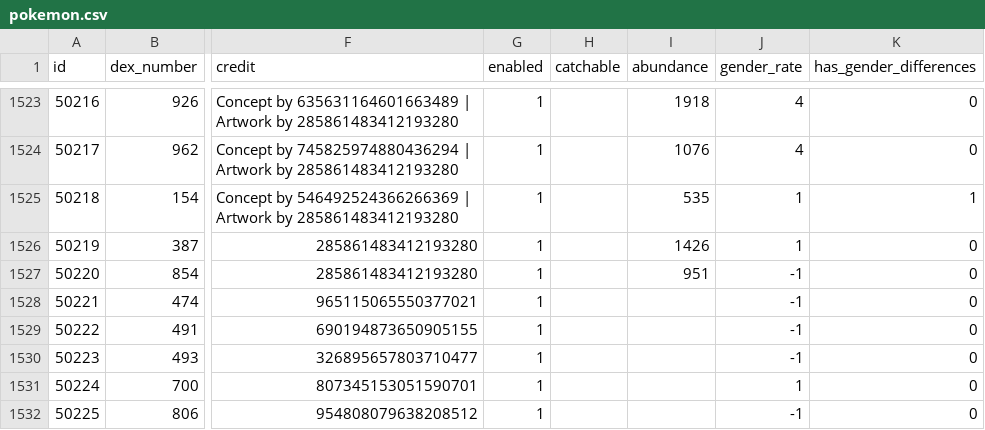
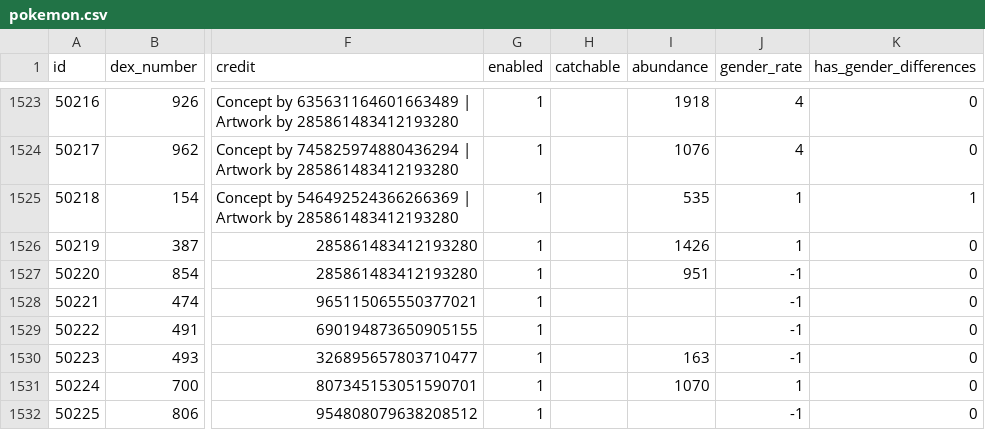
Before and after one commit to poketwo/data, a CSV file: csv/pokemon.csv, drawn as a sheet; only a part is shown, gaps mark what is left out; the diff names each change by its address in the sheet, - before the commit and + after, or states it on an @@ line.

Commit message:
Add afd pokemon abundances

```diff
--- a/csv/pokemon.csv
+++ b/csv/pokemon.csv
-I1530 (abundance): (empty)
+I1530 (abundance): 163
-I1531 (abundance): (empty)
+I1531 (abundance): 1070
```
